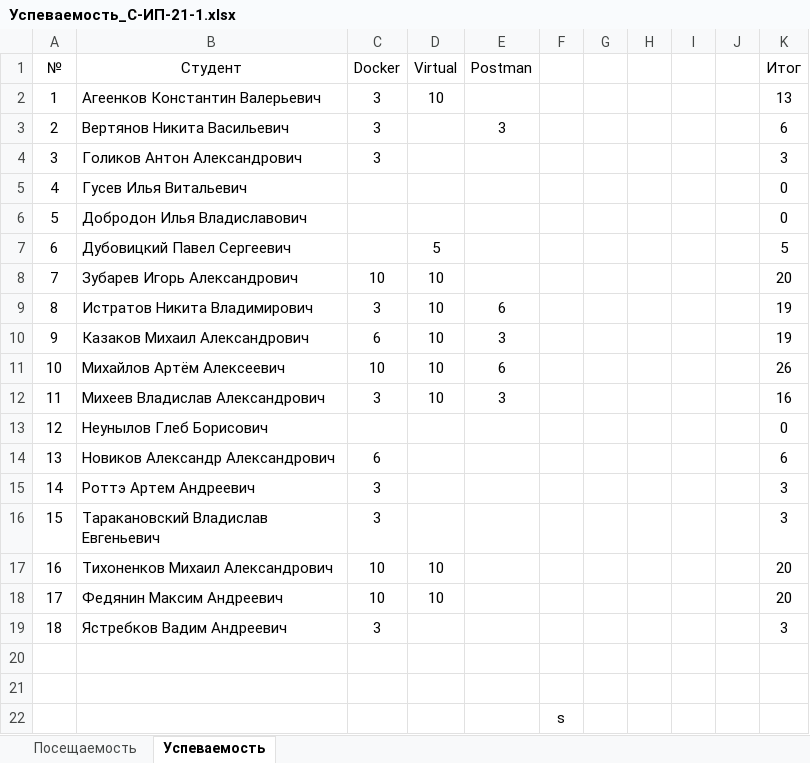
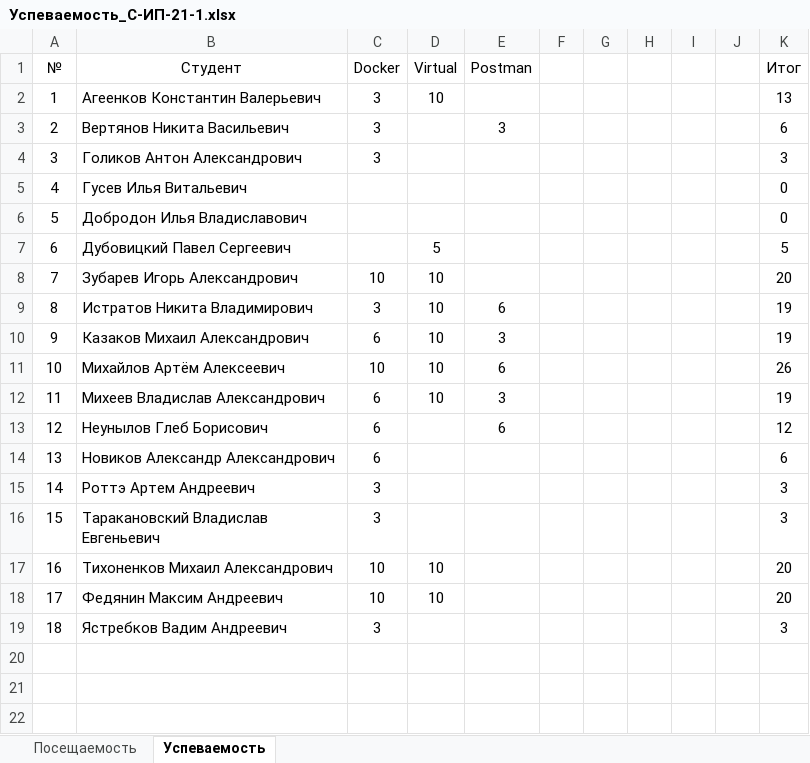
Before and after one commit to TheBandik/information-systems-testing, an Excel workbook: Успеваемость_С-ИП-21-1.xlsx, sheet Успеваемость, drawn as a sheet; values as stored, in another font and other column widths than the file's, no borders; the diff names each change by its address in the sheet, - before the commit and + after, or states it on an @@ line.

```diff
--- a/Успеваемость_С-ИП-21-1.xlsx (sheet Успеваемость)
+++ b/Успеваемость_С-ИП-21-1.xlsx (sheet Успеваемость)
-C12 (Docker): 3
+C12 (Docker): 6
-K12 (Итог): 16
+K12 (Итог): 19
-C13 (Docker): (empty)
+C13 (Docker): 6
-E13 (Postman): (empty)
+E13 (Postman): 6
-K13 (Итог): 0
+K13 (Итог): 12
-row 20: (empty)
-row 21: (empty)
-row 22:  |  |  |  |  | s
```
Also changed, not shown: sheet Посещаемость, Успеваемость_С-ИП-21-2.xlsx.
